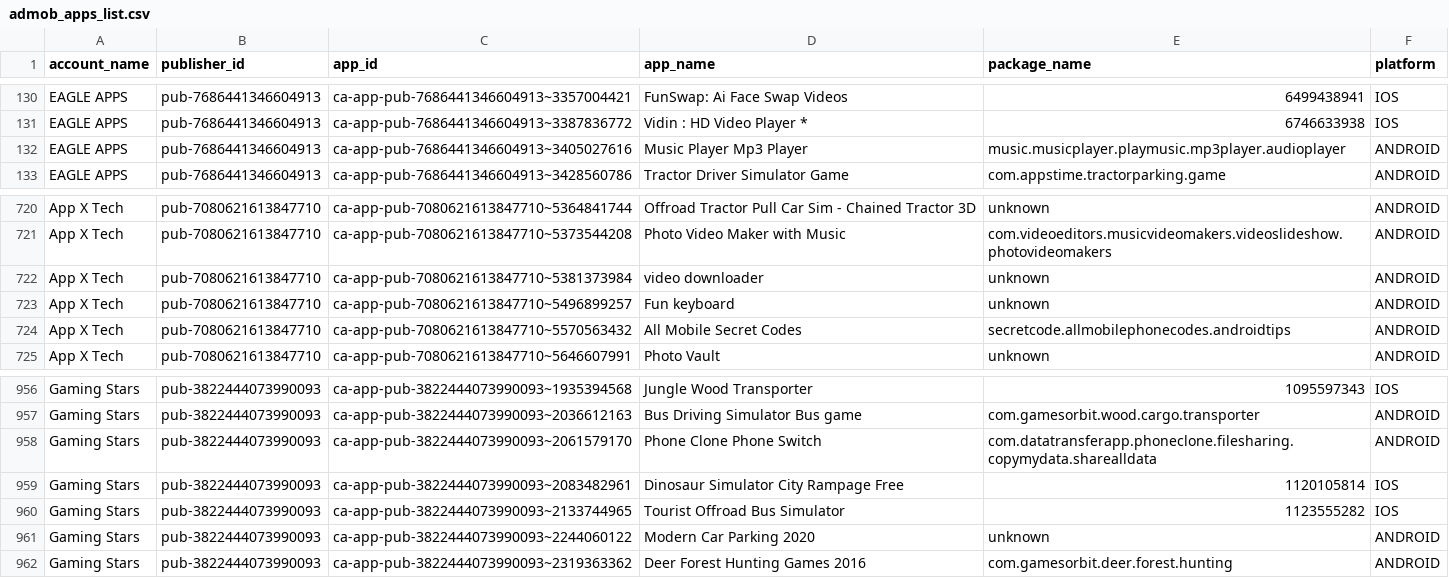
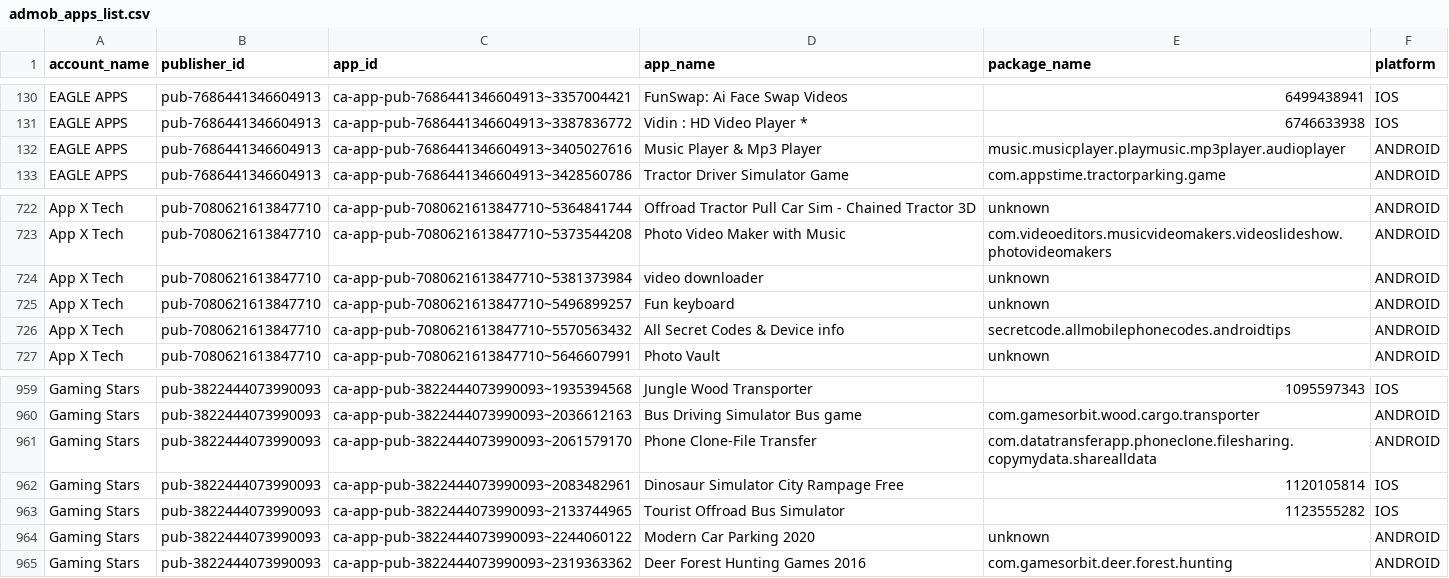
Before and after one commit to Automation2-admob/fcast-ad-engine, a CSV file: admob_apps_list.csv, drawn as a sheet; only a part is shown, gaps mark what is left out; the diff covers the shown part only.

```diff
--- a/admob_apps_list.csv
+++ b/admob_apps_list.csv
@@ -131,3 +131,3 @@ EAGLE APPS,pub-7686441346604913,ca-app-pub-7686441346604913~3357004421,FunSwap:
 EAGLE APPS,pub-7686441346604913,ca-app-pub-7686441346604913~3387836772,Vidin : HD Video Player *,6746633938,IOS
-EAGLE APPS,pub-7686441346604913,ca-app-pub-7686441346604913~3405027616,Music Player Mp3 Player,music.musicplayer.playmusic.mp3player.audioplayer,ANDROID
+EAGLE APPS,pub-7686441346604913,ca-app-pub-7686441346604913~3405027616,Music Player & Mp3 Player,music.musicplayer.playmusic.mp3player.audioplayer,ANDROID
 EAGLE APPS,pub-7686441346604913,ca-app-pub-7686441346604913~3428560786,Tractor Driver Simulator Game,com.appstime.tractorparking.game,ANDROID
@@ -723,3 +725,3 @@ App X Tech,pub-7080621613847710,ca-app-pub-7080621613847710~5381373984,video dow
 App X Tech,pub-7080621613847710,ca-app-pub-7080621613847710~5496899257,Fun keyboard,unknown,ANDROID
-App X Tech,pub-7080621613847710,ca-app-pub-7080621613847710~5570563432,All Mobile Secret Codes,secretcode.allmobilephonecodes.androidtips,ANDROID
+App X Tech,pub-7080621613847710,ca-app-pub-7080621613847710~5570563432,All Secret Codes & Device info,secretcode.allmobilephonecodes.androidtips,ANDROID
 App X Tech,pub-7080621613847710,ca-app-pub-7080621613847710~5646607991,Photo Vault,unknown,ANDROID
@@ -957,3 +960,3 @@ Gaming Stars,pub-3822444073990093,ca-app-pub-3822444073990093~1935394568,Jungle
 Gaming Stars,pub-3822444073990093,ca-app-pub-3822444073990093~2036612163,Bus Driving Simulator Bus game,com.gamesorbit.wood.cargo.transporter,ANDROID
-Gaming Stars,pub-3822444073990093,ca-app-pub-3822444073990093~2061579170,Phone Clone Phone Switch,com.datatransferapp.phoneclone.filesharing.copymydata.sharealldata,ANDROID
+Gaming Stars,pub-3822444073990093,ca-app-pub-3822444073990093~2061579170,Phone Clone-File Transfer,com.datatransferapp.phoneclone.filesharing.copymydata.sharealldata,ANDROID
 Gaming Stars,pub-3822444073990093,ca-app-pub-3822444073990093~2083482961,Dinosaur Simulator City Rampage Free,1120105814,IOS
```
Also changed, not shown: 3 added rows and 16 edited cells elsewhere in this file.
